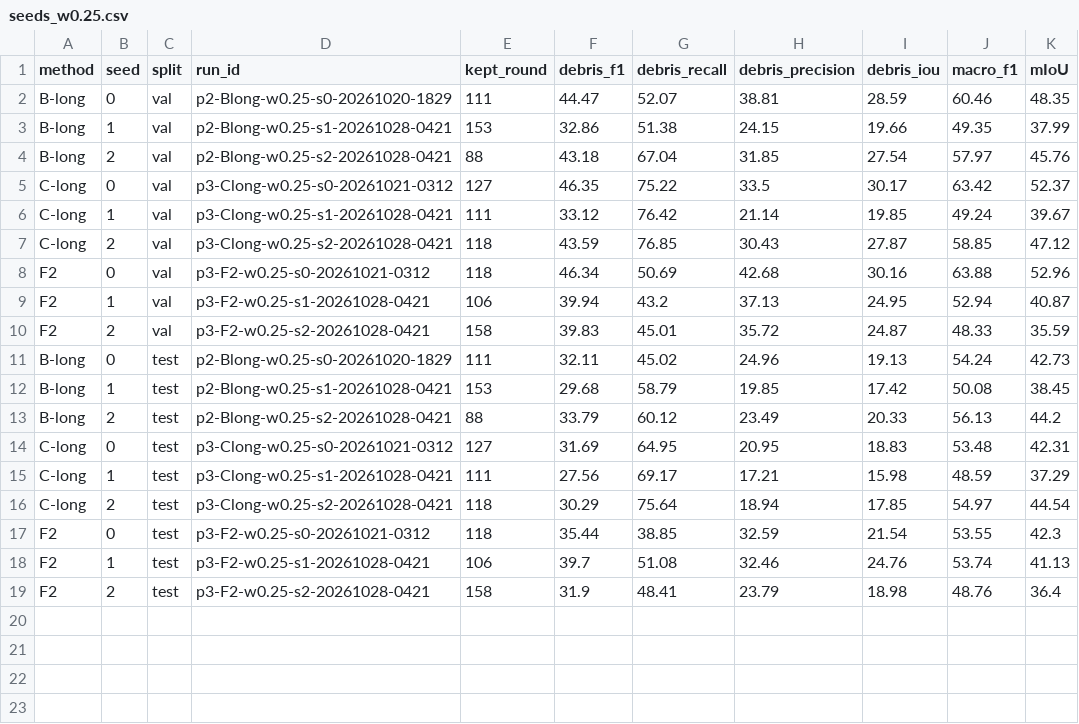
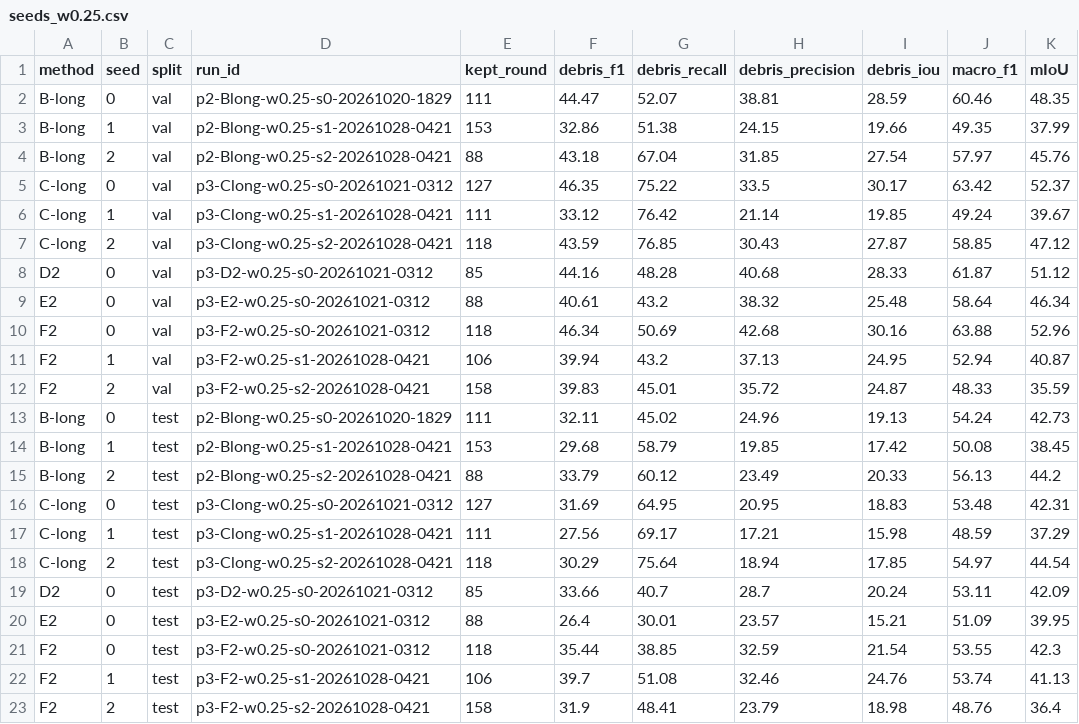
Before and after one commit to javin1106/debris-preserving-model-compression, a CSV file: results/seeds_w0.25.csv, drawn as a sheet.

```diff
--- a/results/seeds_w0.25.csv
+++ b/results/seeds_w0.25.csv
@@ -7,2 +7,4 @@ C-long,1,val,p3-Clong-w0.25-s1-20261028-0421,111,33.12,76.42,21.14,19.85,49.24,3
 C-long,2,val,p3-Clong-w0.25-s2-20261028-0421,118,43.59,76.85,30.43,27.87,58.85,47.12
+D2,0,val,p3-D2-w0.25-s0-20261021-0312,85,44.16,48.28,40.68,28.33,61.87,51.12
+E2,0,val,p3-E2-w0.25-s0-20261021-0312,88,40.61,43.2,38.32,25.48,58.64,46.34
 F2,0,val,p3-F2-w0.25-s0-20261021-0312,118,46.34,50.69,42.68,30.16,63.88,52.96
@@ -16,2 +18,4 @@ C-long,1,test,p3-Clong-w0.25-s1-20261028-0421,111,27.56,69.17,17.21,15.98,48.59,
 C-long,2,test,p3-Clong-w0.25-s2-20261028-0421,118,30.29,75.64,18.94,17.85,54.97,44.54
+D2,0,test,p3-D2-w0.25-s0-20261021-0312,85,33.66,40.7,28.7,20.24,53.11,42.09
+E2,0,test,p3-E2-w0.25-s0-20261021-0312,88,26.4,30.01,23.57,15.21,51.09,39.95
 F2,0,test,p3-F2-w0.25-s0-20261021-0312,118,35.44,38.85,32.59,21.54,53.55,42.3
```
Also changed, not shown: results/seeds_w0.5.csv, 6 other files.
